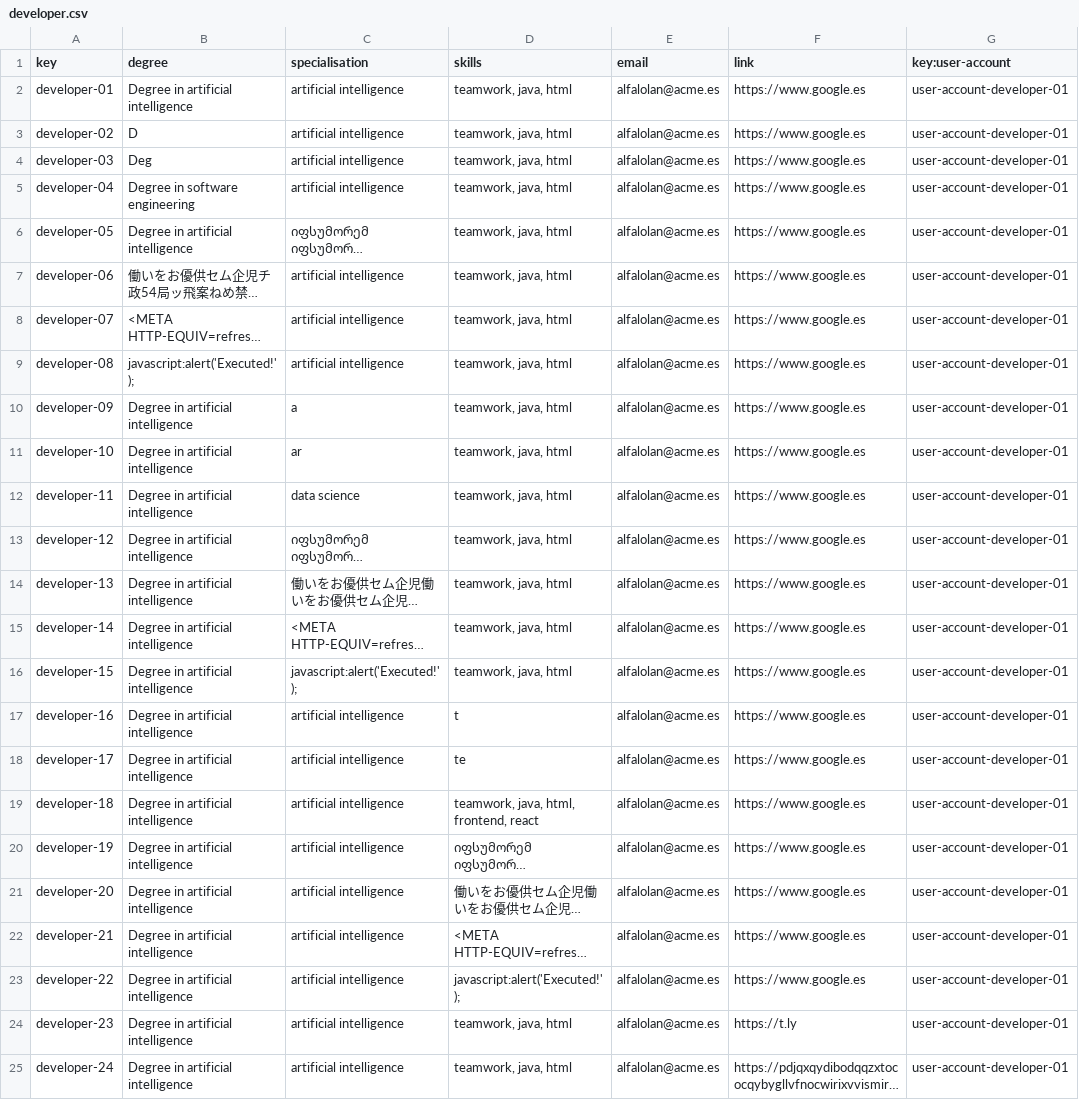
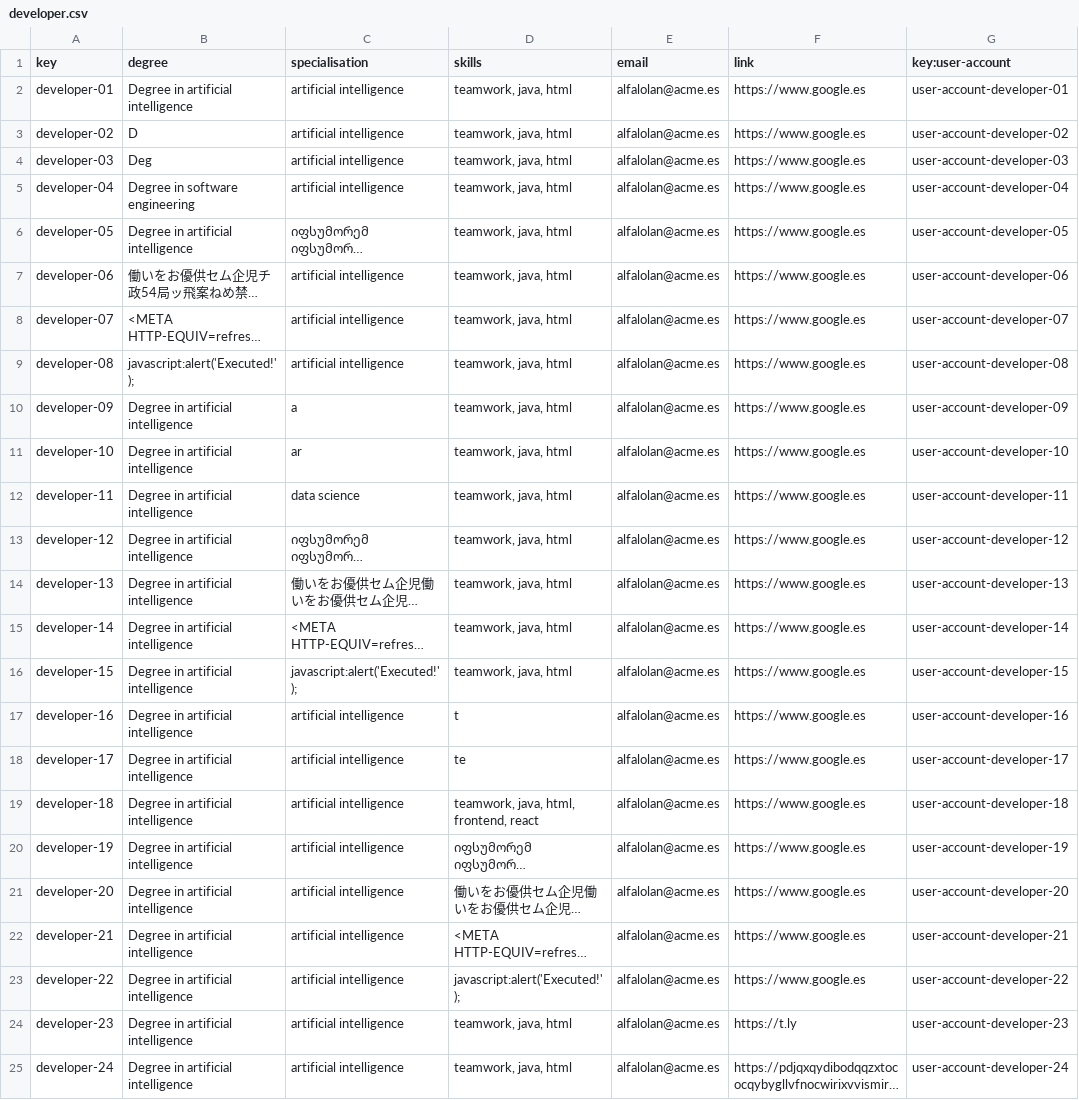
Before and after one commit to DP2-C1-07/Acme-One-24.1.0-C1.07, a CSV file: src/main/webapp/WEB-INF/resources/sample-data/developer.csv, drawn as a sheet; long unchanged cells end in …; the diff names each change by its address in the sheet, - before the commit and + after, or states it on an @@ line.

```diff
--- a/src/main/webapp/WEB-INF/resources/sample-data/developer.csv
+++ b/src/main/webapp/WEB-INF/resources/sample-data/developer.csv
-G3 (key:user-account): user-account-developer-01
+G3 (key:user-account): user-account-developer-02
-G4 (key:user-account): user-account-developer-01
+G4 (key:user-account): user-account-developer-03
-G5 (key:user-account): user-account-developer-01
+G5 (key:user-account): user-account-developer-04
-G6 (key:user-account): user-account-developer-01
+G6 (key:user-account): user-account-developer-05
-G7 (key:user-account): user-account-developer-01
+G7 (key:user-account): user-account-developer-06
-G8 (key:user-account): user-account-developer-01
+G8 (key:user-account): user-account-developer-07
-G9 (key:user-account): user-account-developer-01
+G9 (key:user-account): user-account-developer-08
-G10 (key:user-account): user-account-developer-01
+G10 (key:user-account): user-account-developer-09
-G11 (key:user-account): user-account-developer-01
+G11 (key:user-account): user-account-developer-10
-G12 (key:user-account): user-account-developer-01
+G12 (key:user-account): user-account-developer-11
-G13 (key:user-account): user-account-developer-01
+G13 (key:user-account): user-account-developer-12
-G14 (key:user-account): user-account-developer-01
+G14 (key:user-account): user-account-developer-13
-G15 (key:user-account): user-account-developer-01
+G15 (key:user-account): user-account-developer-14
-G16 (key:user-account): user-account-developer-01
+G16 (key:user-account): user-account-developer-15
-G17 (key:user-account): user-account-developer-01
+G17 (key:user-account): user-account-developer-16
-G18 (key:user-account): user-account-developer-01
+G18 (key:user-account): user-account-developer-17
-G19 (key:user-account): user-account-developer-01
+G19 (key:user-account): user-account-developer-18
-G20 (key:user-account): user-account-developer-01
+G20 (key:user-account): user-account-developer-19
-G21 (key:user-account): user-account-developer-01
+G21 (key:user-account): user-account-developer-20
-G22 (key:user-account): user-account-developer-01
+G22 (key:user-account): user-account-developer-21
-G23 (key:user-account): user-account-developer-01
+G23 (key:user-account): user-account-developer-22
-G24 (key:user-account): user-account-developer-01
+G24 (key:user-account): user-account-developer-23
-G25 (key:user-account): user-account-developer-01
+G25 (key:user-account): user-account-developer-24
```
Also changed, not shown: src/main/webapp/WEB-INF/resources/sample-data/training-module.csv, src/main/webapp/WEB-INF/resources/sample-data/user-account.csv, 22 other files.
